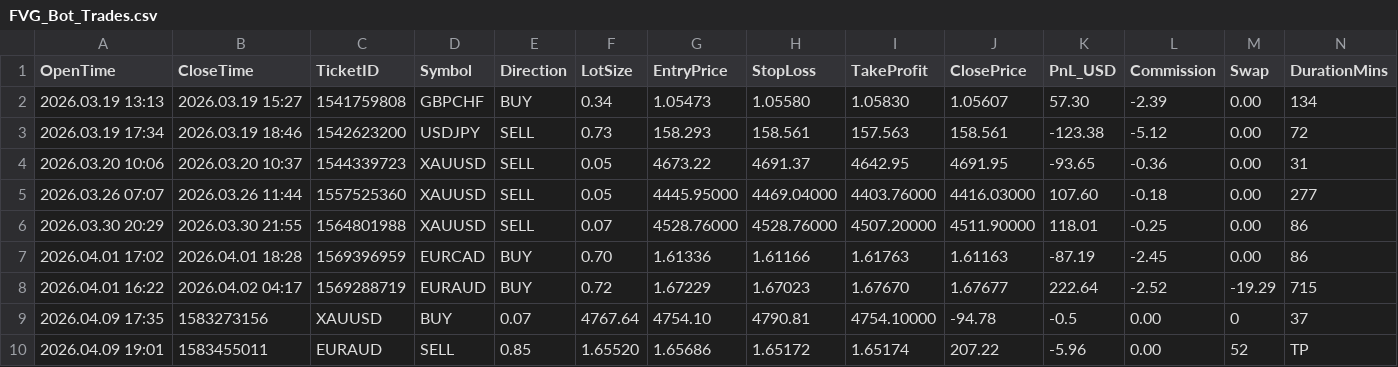
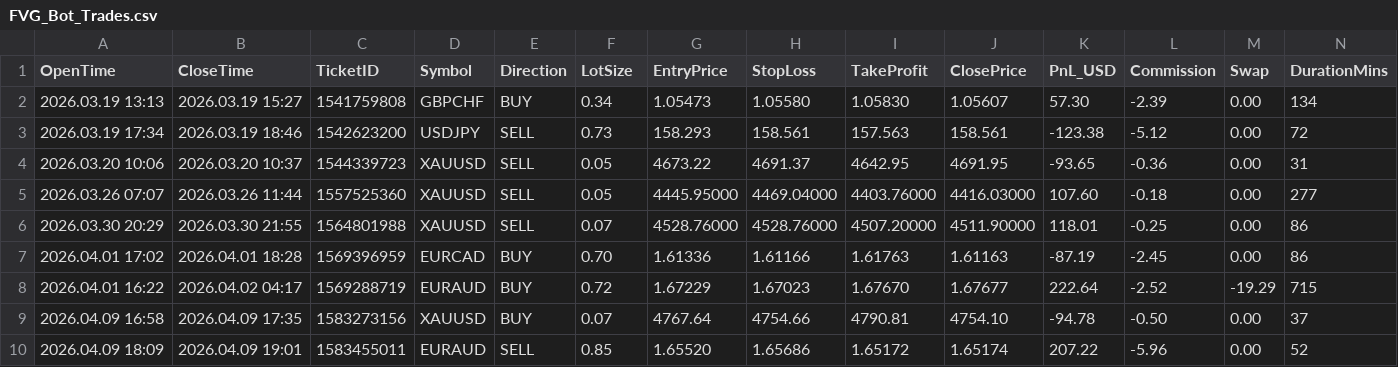
Before and after one commit to tommyn2002-source/fvg-dashboard, a CSV file: FVG_Bot_Trades.csv, drawn as a sheet; only a part is shown; removed rows and columns are numbered as before the commit, all else as after; rows hold the shown columns only; the diff names each change by its address in the sheet, - before the commit and + after, or states it on an @@ line.

Commit message:
auto sync

```diff
--- a/FVG_Bot_Trades.csv
+++ b/FVG_Bot_Trades.csv
-row 9: 2026.04.09 17:35 | 1583273156 | XAUUSD | BUY | 0.07 | 4767.64 | 4754.10 | 4790.81 | 4754.10000 | -94.78 | -0.5 | 0.00 | 0 | 37
-row 10: 2026.04.09 19:01 | 1583455011 | EURAUD | SELL | 0.85 | 1.65520 | 1.65686 | 1.65172 | 1.65174 | 207.22 | -5.96 | 0.00 | 52 | TP
+row 9: 2026.04.09 16:58 | 2026.04.09 17:35 | 1583273156 | XAUUSD | BUY | 0.07 | 4767.64 | 4754.66 | 4790.81 | 4754.10 | -94.78 | -0.50 | 0.00 | 37
+row 10: 2026.04.09 18:09 | 2026.04.09 19:01 | 1583455011 | EURAUD | SELL | 0.85 | 1.65520 | 1.65686 | 1.65172 | 1.65174 | 207.22 | -5.96 | 0.00 | 52
```
